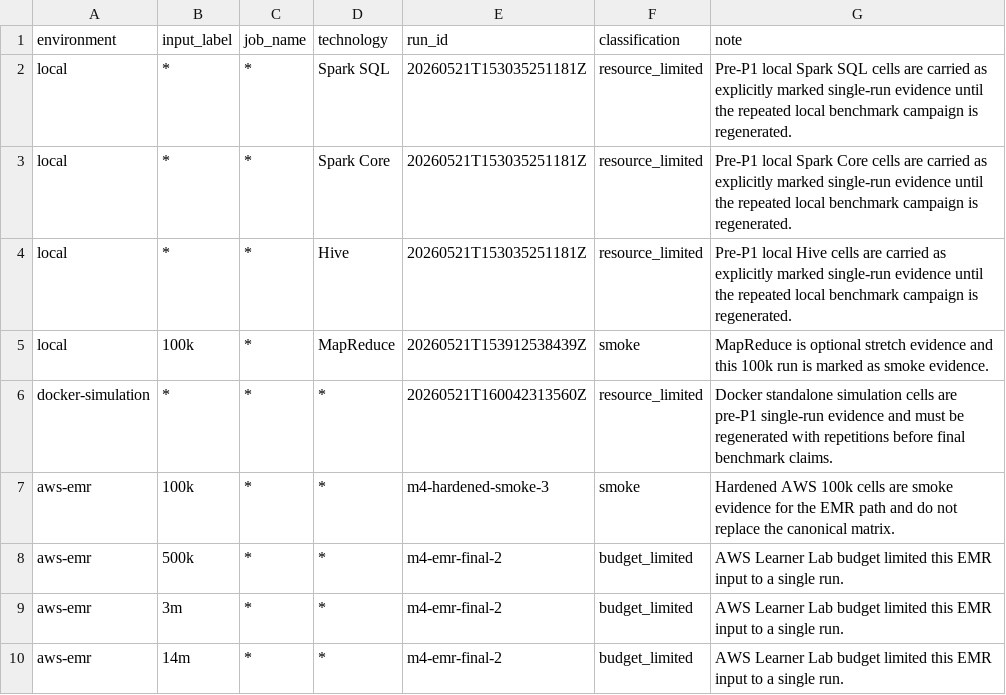
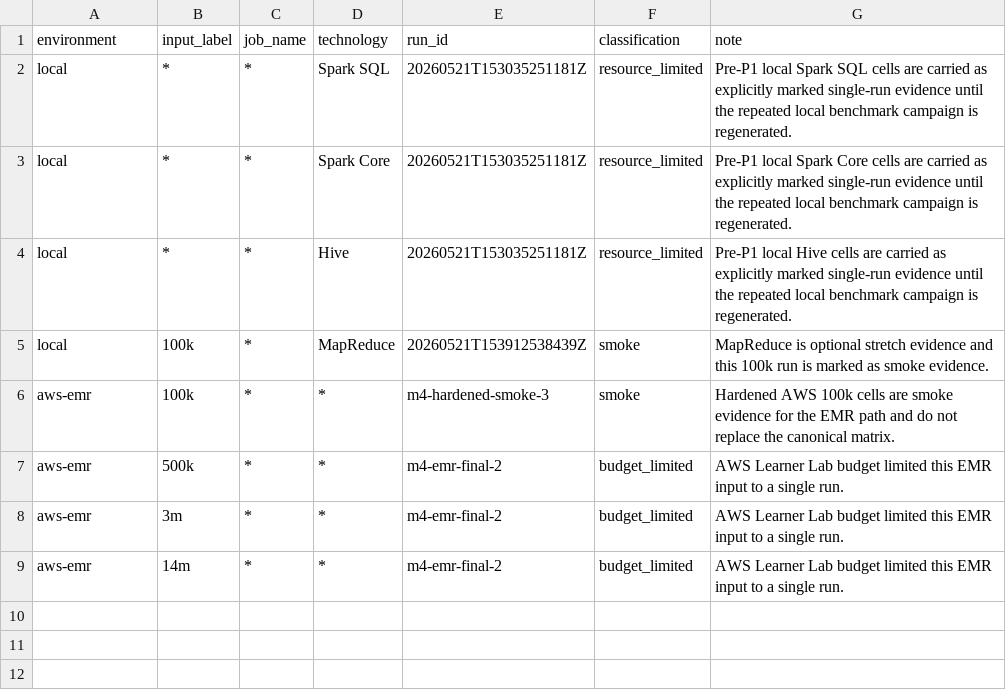
Before and after one commit to Forest904/flight-delay-big-data-analysis, a CSV file: report/tables/benchmark_notes.csv, drawn as a sheet.

```diff
--- a/report/tables/benchmark_notes.csv
+++ b/report/tables/benchmark_notes.csv
@@ -5,3 +5,2 @@ local,*,*,Hive,20260521T153035251181Z,resource_limited,Pre-P1 local Hive cells a
 local,100k,*,MapReduce,20260521T153912538439Z,smoke,MapReduce is optional stretch evidence and this 100k run is marked as smoke evidence.
-docker-simulation,*,*,*,20260521T160042313560Z,resource_limited,Docker standalone simulation cells are pre-P1 single-run evidence and must be regenerated with repetitions before final benchmark claims.
 aws-emr,100k,*,*,m4-hardened-smoke-3,smoke,Hardened AWS 100k cells are smoke evidence for the EMR path and do not replace the canonical matrix.
```
Also changed, not shown: report/tables/benchmark_pivot.csv, report/tables/benchmark_status.csv, 18 other files.
